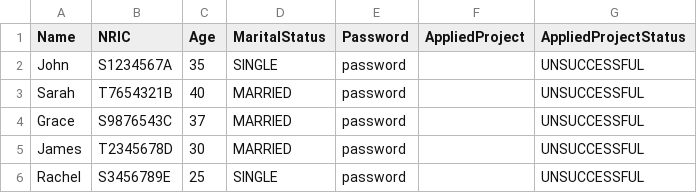
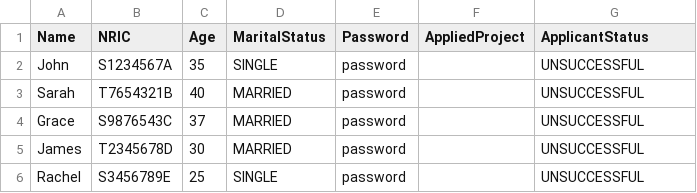
Before and after one commit to Dangomimikyu/SC2002_Group3_FDAB, a CSV file: src/localdata/ApplicantList.csv, drawn as a sheet.

```diff
--- a/src/localdata/ApplicantList.csv
+++ b/src/localdata/ApplicantList.csv
@@ -1,2 +1,2 @@
-Name,NRIC,Age,MaritalStatus,Password,AppliedProject,AppliedProjectStatus
+Name,NRIC,Age,MaritalStatus,Password,AppliedProject,ApplicantStatus
 John,S1234567A,35,SINGLE,password,,UNSUCCESSFUL
```
Also changed, not shown: src/localdata/OfficerList.csv, src/localdata/ProjectList.csv, 8 other files.
